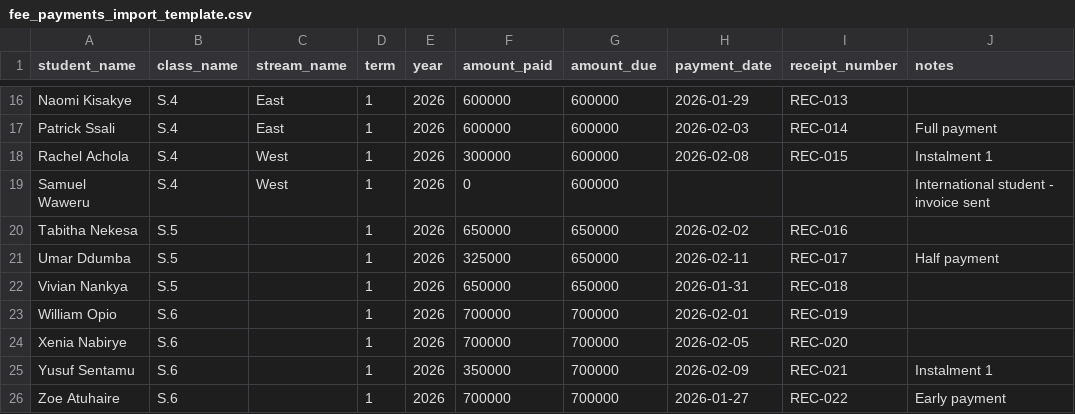
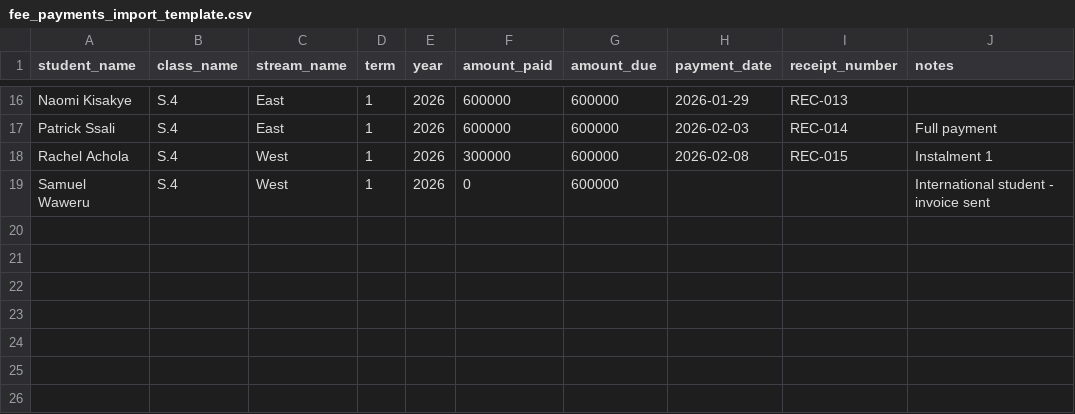
Before and after one commit to Raheem840/shule, a CSV file: shule/public/templates/fee_payments_import_template.csv, drawn as a sheet; only a part is shown, gaps mark what is left out.

```diff
--- a/shule/public/templates/fee_payments_import_template.csv
+++ b/shule/public/templates/fee_payments_import_template.csv
@@ -19,8 +19 @@ Rachel Achola,S.4,West,1,2026,300000,600000,2026-02-08,REC-015,Instalment 1
 Samuel Waweru,S.4,West,1,2026,0,600000,,,International student - invoice sent
-Tabitha Nekesa,S.5,,1,2026,650000,650000,2026-02-02,REC-016,
-Umar Ddumba,S.5,,1,2026,325000,650000,2026-02-11,REC-017,Half payment
-Vivian Nankya,S.5,,1,2026,650000,650000,2026-01-31,REC-018,
-William Opio,S.6,,1,2026,700000,700000,2026-02-01,REC-019,
-Xenia Nabirye,S.6,,1,2026,700000,700000,2026-02-05,REC-020,
-Yusuf Sentamu,S.6,,1,2026,350000,700000,2026-02-09,REC-021,Instalment 1
-Zoe Atuhaire,S.6,,1,2026,700000,700000,2026-01-27,REC-022,Early payment
```
Also changed, not shown: shule/public/templates/students_import_template.csv.
